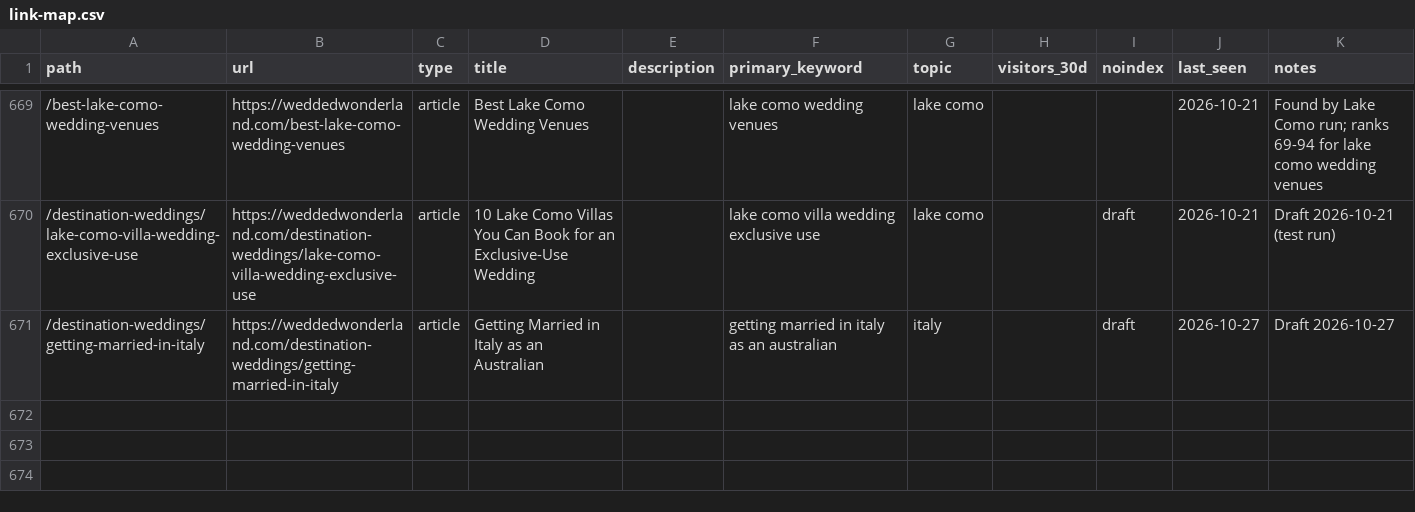
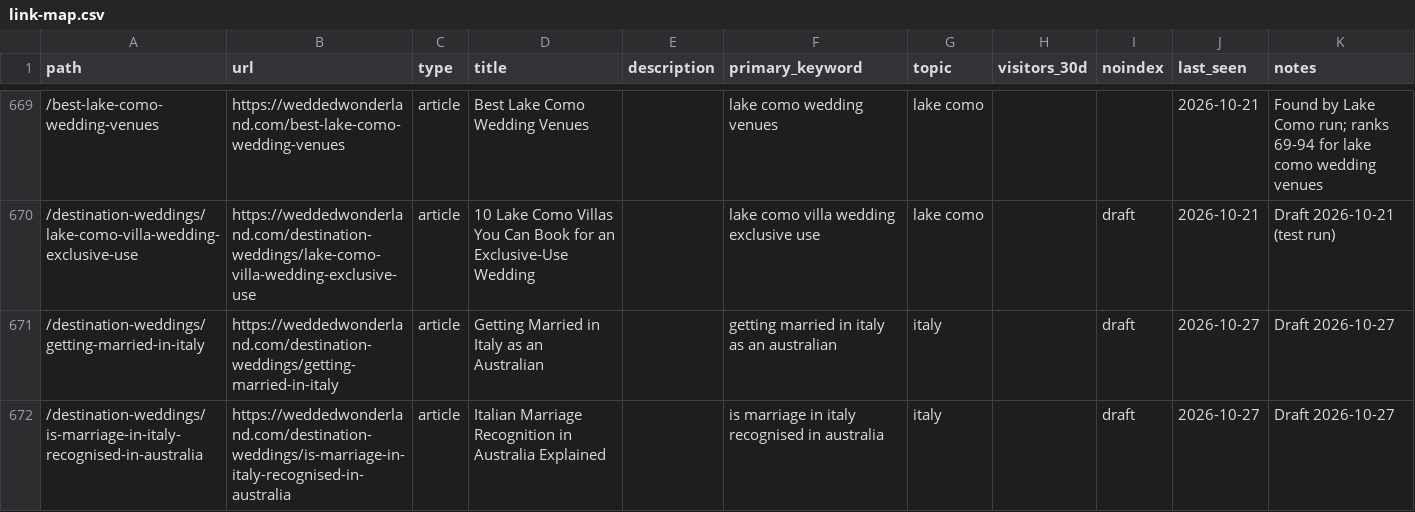
Before and after one commit to christianbraga-cpu/ForWork, a CSV file: content-system/seo/link-map.csv, drawn as a sheet; only a part is shown, gaps mark what is left out; the diff names each change by its address in the sheet, - before the commit and + after, or states it on an @@ line.

```diff
--- a/content-system/seo/link-map.csv
+++ b/content-system/seo/link-map.csv
+row 672: /destination-weddings/is-marriage-in-italy-recognised-in-australia | https://weddedwonderland.com/destination-weddings/is-marriage-in-italy-recognised-in-australia | article | Italian Marriage Recognition in Australia Explained |  | is marriage in italy recognised in australia | italy |  | draft | 2026-10-27 | Draft 2026-10-27
```
Also changed, not shown: content/calendar.csv, 8 other files.
